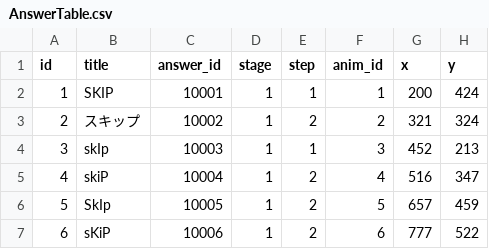
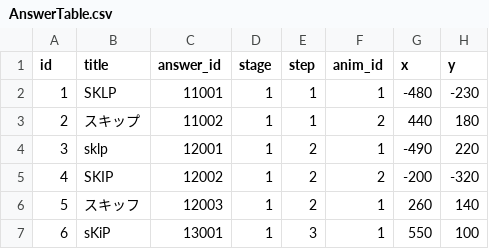
Before and after one commit to eunjaehyung/project_skip, a CSV file: Assets/Resources/MasterTable/AnswerTable.csv, drawn as a sheet; only a part is shown; the diff covers the shown part only.

```diff
--- a/Assets/Resources/MasterTable/AnswerTable.csv
+++ b/Assets/Resources/MasterTable/AnswerTable.csv
@@ -1,7 +1,7 @@
 id,title,answer_id,stage,step,anim_id,x,y
-1,SKIP,10001,1,1,1,200,424
-2,スキップ,10002,1,2,2,321,324
-3,skIp,10003,1,1,3,452,213
-4,skiP,10004,1,2,4,516,347
-5,SkIp,10005,1,2,5,657,459
-6,sKiP,10006,1,2,6,777,522
+1,SKLP,11001,1,1,1,-480,-230
+2,スキップ,11002,1,1,2,440,180
+3,sklp,12001,1,2,1,-490,220
+4,SKIP,12002,1,2,2,-200,-320
+5,スキッフ,12003,1,2,1,260,140
+6,sKiP,13001,1,3,1,550,100
```
Also changed, not shown: 15 edited cells elsewhere in this file, 6 other files.
